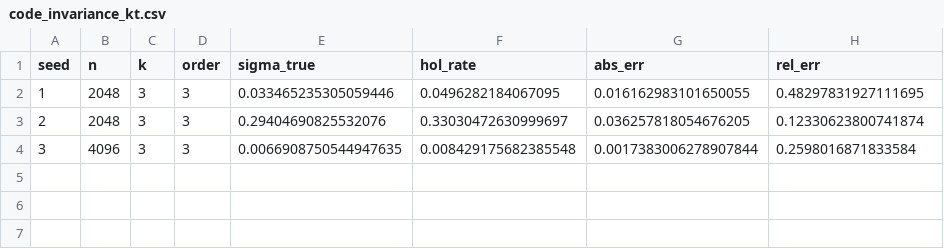
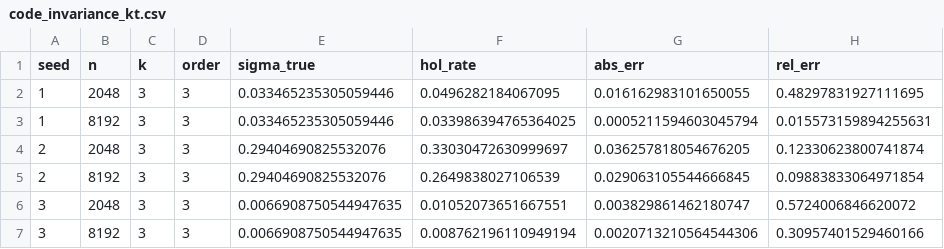
Before and after one commit to jbwinters/Evidence-Holonomy, a CSV file: anc/code_invariance_kt.csv, drawn as a sheet.

```diff
--- a/anc/code_invariance_kt.csv
+++ b/anc/code_invariance_kt.csv
@@ -2,3 +2,6 @@ seed,n,k,order,sigma_true,hol_rate,abs_err,rel_err
 1,2048,3,3,0.033465235305059446,0.0496282184067095,0.016162983101650055,0.48297831927111695
+1,8192,3,3,0.033465235305059446,0.033986394765364025,0.0005211594603045794,0.015573159894255631
 2,2048,3,3,0.29404690825532076,0.33030472630999697,0.036257818054676205,0.12330623800741874
-3,4096,3,3,0.0066908750544947635,0.008429175682385548,0.0017383006278907844,0.2598016871833584
+2,8192,3,3,0.29404690825532076,0.2649838027106539,0.029063105544666845,0.09883833064971854
+3,2048,3,3,0.0066908750544947635,0.01052073651667551,0.003829861462180747,0.5724006846620072
+3,8192,3,3,0.0066908750544947635,0.008762196110949194,0.0020713210564544306,0.30957401529460166
```
Also changed, not shown: 20 other files.
